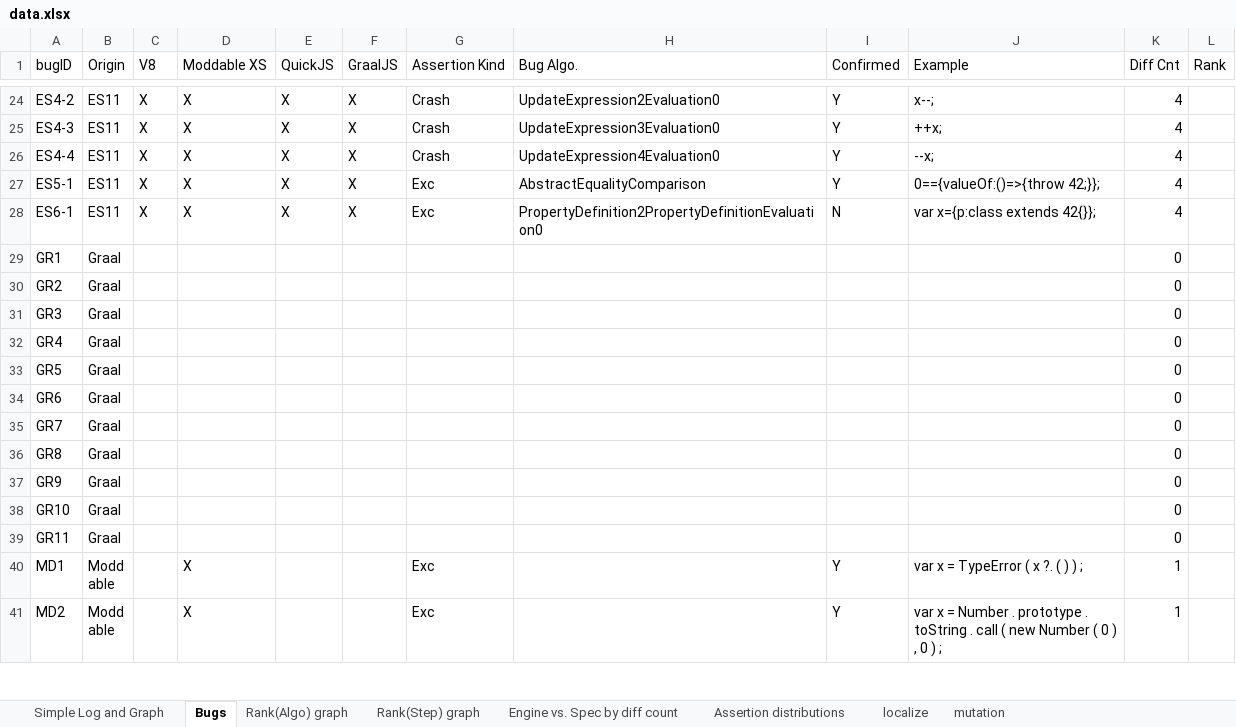
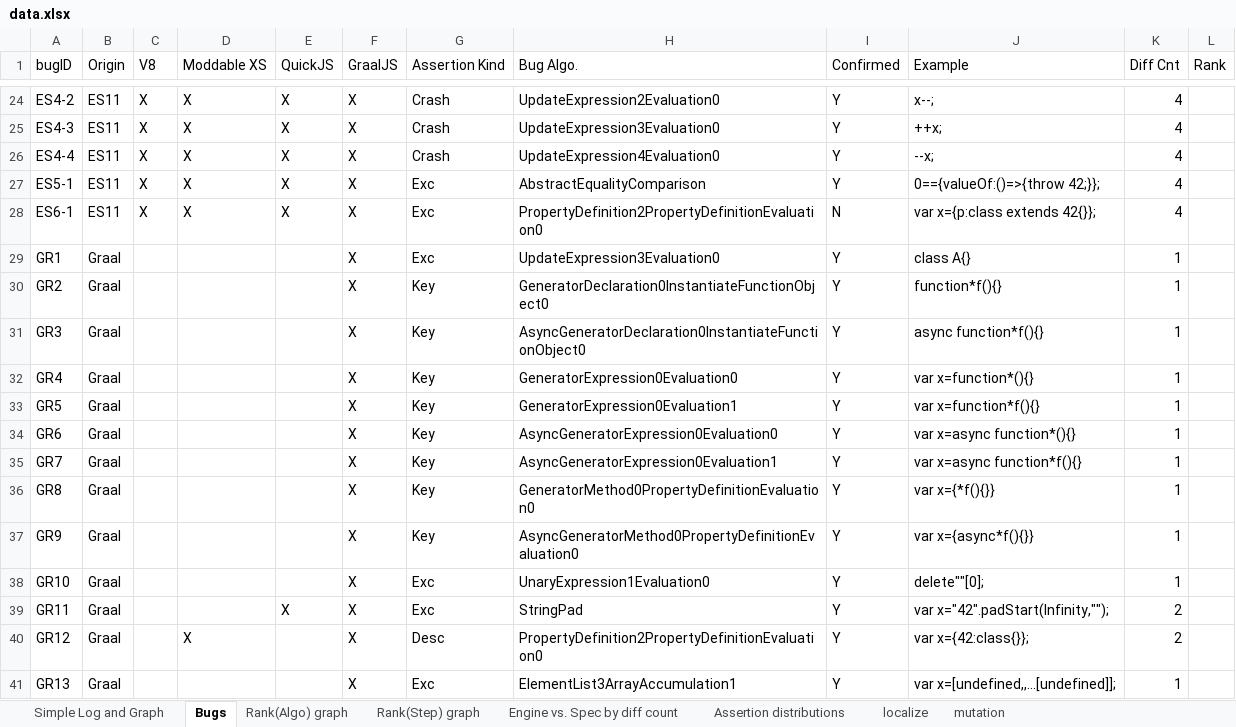
Before and after one commit to kaist-plrg/jest, an Excel workbook: icse21/data.xlsx, sheet Bugs, drawn as a sheet; only a part is shown, gaps mark what is left out; the shorter side is filled out with more unchanged rows; values as stored, in another font and other column widths than the file's, no borders; charts and pictures not drawn; the diff covers the shown part only; the diff names each change by its address in the sheet, - before the commit and + after, or states it on an @@ line.

Commit message:
Updated data.xlsx for GraalJS

```diff
--- a/icse21/data.xlsx (sheet Bugs)
+++ b/icse21/data.xlsx (sheet Bugs)
-F29:F39 (GraalJS): (empty)
+F29:F39 (GraalJS): X
-G29 (Assertion Kind): (empty)
+G29 (Assertion Kind): Exc
-H29 (Bug Algo.): (empty)
+H29 (Bug Algo.): UpdateExpression3Evaluation0
-I29:I39 (Confirmed): (empty)
+I29:I39 (Confirmed): Y
-J29 (Example): (empty)
+J29 (Example): class A{}
-K29:K38 (Diff Cnt): 0
+K29:K38 (Diff Cnt): 1
-G30:G37 (Assertion Kind): (empty)
+G30:G37 (Assertion Kind): Key
-H30 (Bug Algo.): (empty)
+H30 (Bug Algo.): GeneratorDeclaration0InstantiateFunctionObject0
-J30 (Example): (empty)
+J30 (Example): function*f(){}
-H31 (Bug Algo.): (empty)
+H31 (Bug Algo.): AsyncGeneratorDeclaration0InstantiateFunctionObject0
-J31 (Example): (empty)
+J31 (Example): async function*f(){}
-H32 (Bug Algo.): (empty)
+H32 (Bug Algo.): GeneratorExpression0Evaluation0
-J32 (Example): (empty)
+J32 (Example): var x=function*(){}
-H33 (Bug Algo.): (empty)
+H33 (Bug Algo.): GeneratorExpression0Evaluation1
-J33 (Example): (empty)
+J33 (Example): var x=function*f(){}
-H34 (Bug Algo.): (empty)
+H34 (Bug Algo.): AsyncGeneratorExpression0Evaluation0
-J34 (Example): (empty)
+J34 (Example): var x=async function*(){}
-H35 (Bug Algo.): (empty)
+H35 (Bug Algo.): AsyncGeneratorExpression0Evaluation1
-J35 (Example): (empty)
+J35 (Example): var x=async function*f(){}
-H36 (Bug Algo.): (empty)
+H36 (Bug Algo.): GeneratorMethod0PropertyDefinitionEvaluation0
-J36 (Example): (empty)
+J36 (Example): var x={*f(){}}
-H37 (Bug Algo.): (empty)
+H37 (Bug Algo.): AsyncGeneratorMethod0PropertyDefinitionEvaluation0
-J37 (Example): (empty)
+J37 (Example): var x={async*f(){}}
-G38:G39 (Assertion Kind): (empty)
+G38:G39 (Assertion Kind): Exc
-H38 (Bug Algo.): (empty)
+H38 (Bug Algo.): UnaryExpression1Evaluation0
-J38 (Example): (empty)
+J38 (Example): delete""[0];
-E39 (QuickJS): (empty)
+E39 (QuickJS): X
-H39 (Bug Algo.): (empty)
+H39 (Bug Algo.): StringPad
-J39 (Example): (empty)
+J39 (Example): var x="42".padStart(Infinity,"");
-K39 (Diff Cnt): 0
+K39 (Diff Cnt): 2
+row 40: GR12 | Graal |  | X |  | X | Desc | PropertyDefinition2PropertyDefinitionEvaluation0 | Y | var x={42:class{}}; | 2
+row 41: GR13 | Graal |  |  |  | X | Exc | ElementList3ArrayAccumulation1 | Y | var x=[undefined,,...[undefined]]; | 1
```
Also changed, not shown: 3 added rows and 6 edited cells elsewhere in this sheet, sheet Assertion distributions, sheet Engine vs. Spec by diff count, formulas that keep their value.
